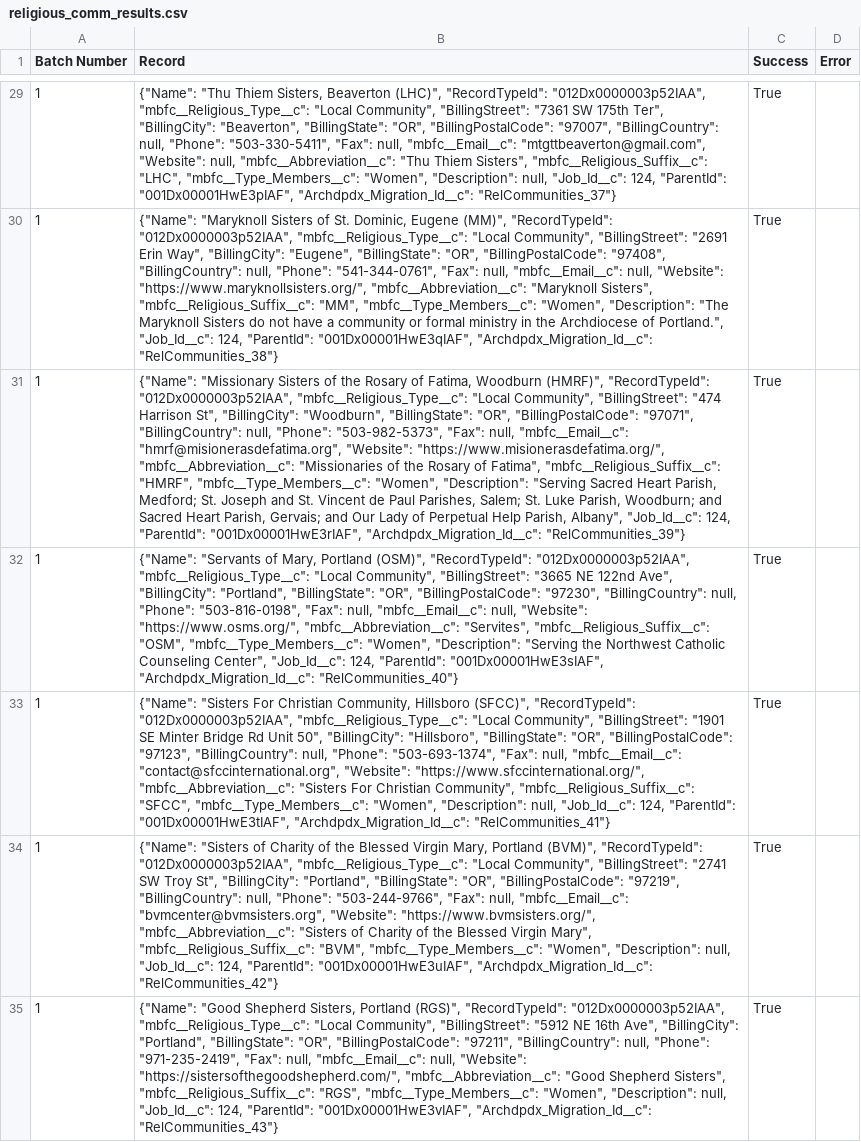
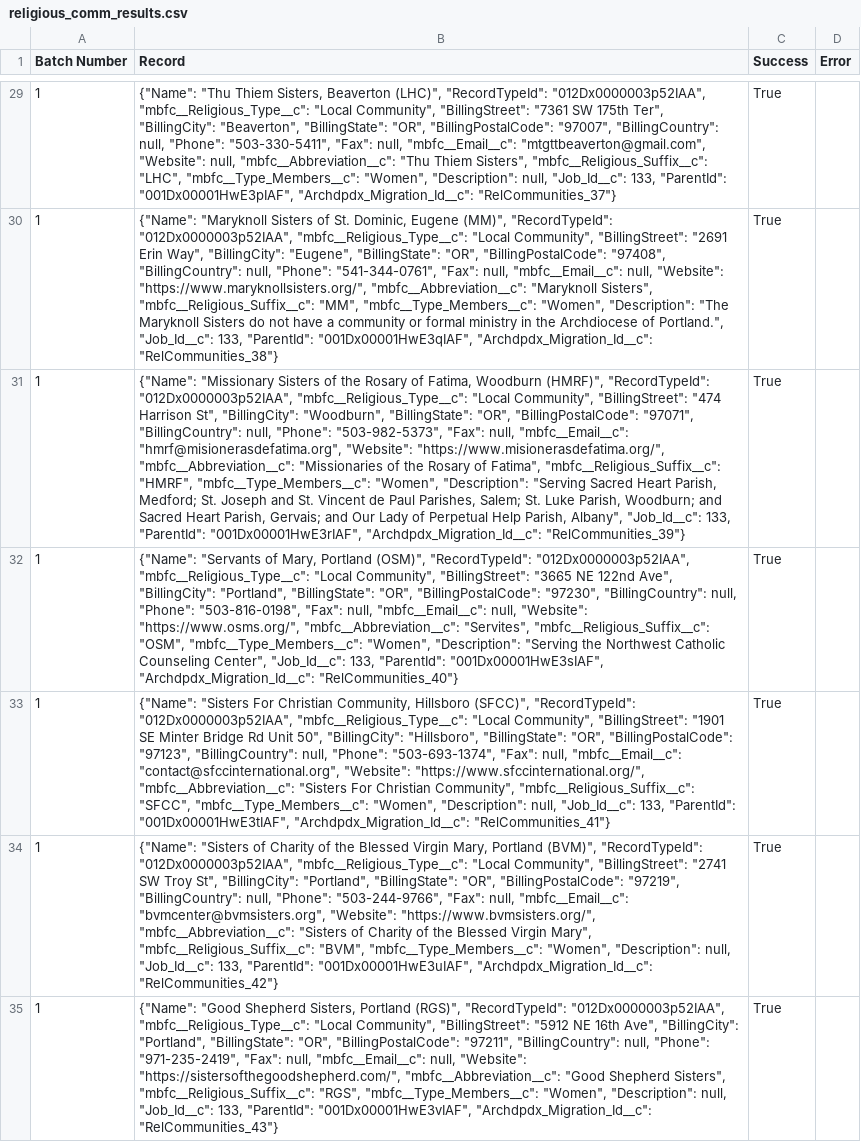
Before and after one commit to Cath-Strategic-Tech/adpdx_etl, a CSV file: results_files/religious_comm_results.csv, drawn as a sheet; only a part is shown, gaps mark what is left out; the diff covers the shown part only; the diff names each change by its address in the sheet, - before the commit and + after, or states it on an @@ line.

```diff
--- a/results_files/religious_comm_results.csv
+++ b/results_files/religious_comm_results.csv
-B29 (Record): …null, "Job_Id__c": 124, "ParentId": "001Dx00001HwE3pIAF",…
+B29 (Record): …null, "Job_Id__c": 133, "ParentId": "001Dx00001HwE3pIAF",…
-B30 (Record): …Portland.", "Job_Id__c": 124, "ParentId": "001Dx00001HwE3qIAF",…
+B30 (Record): …Portland.", "Job_Id__c": 133, "ParentId": "001Dx00001HwE3qIAF",…
-B31 (Record): …Albany", "Job_Id__c": 124, "ParentId": "001Dx00001HwE3rIAF",…
+B31 (Record): …Albany", "Job_Id__c": 133, "ParentId": "001Dx00001HwE3rIAF",…
-B32 (Record): …Center", "Job_Id__c": 124, "ParentId": "001Dx00001HwE3sIAF",…
+B32 (Record): …Center", "Job_Id__c": 133, "ParentId": "001Dx00001HwE3sIAF",…
-B33 (Record): …null, "Job_Id__c": 124, "ParentId": "001Dx00001HwE3tIAF",…
+B33 (Record): …null, "Job_Id__c": 133, "ParentId": "001Dx00001HwE3tIAF",…
-B34 (Record): …null, "Job_Id__c": 124, "ParentId": "001Dx00001HwE3uIAF",…
+B34 (Record): …null, "Job_Id__c": 133, "ParentId": "001Dx00001HwE3uIAF",…
-B35 (Record): …null, "Job_Id__c": 124, "ParentId": "001Dx00001HwE3vIAF",…
+B35 (Record): …null, "Job_Id__c": 133, "ParentId": "001Dx00001HwE3vIAF",…
```
Also changed, not shown: 1 added row, 1 removed row and 62 edited cells elsewhere in this file, staging_files/accounts_staging.csv, staging_files/reg_entry_staging.csv, 9 other files.
